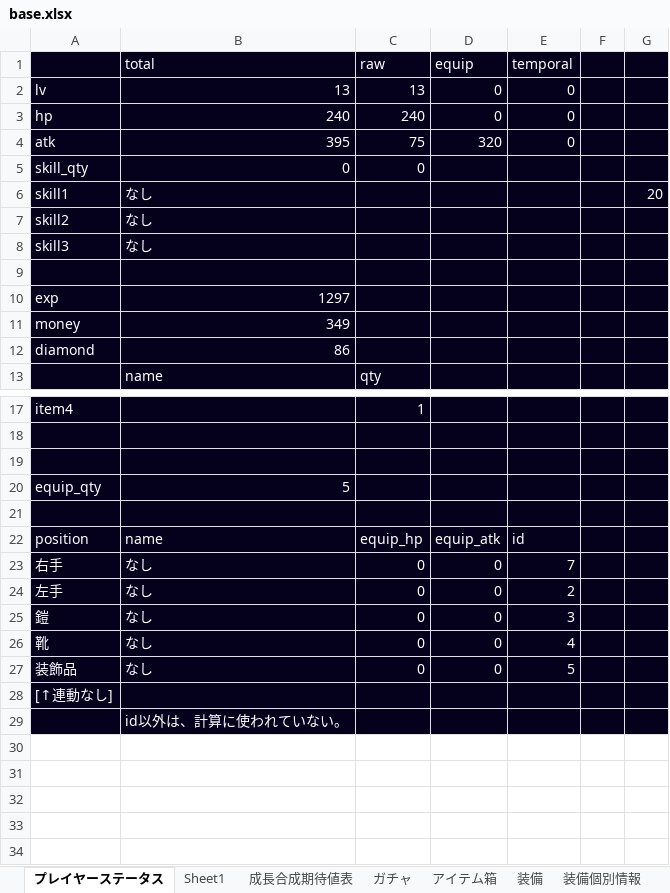
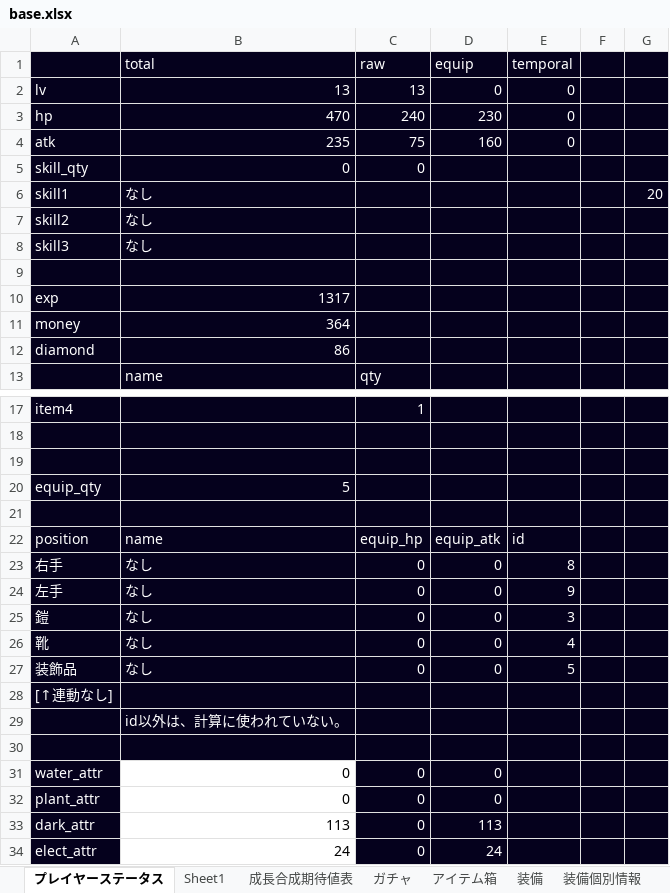
Before and after one commit to TakenokoEmpire/mypj, an Excel workbook: new_system/systems/base.xlsx, sheet プレイヤーステータス, drawn as a sheet; only a part is shown, gaps mark what is left out; values as stored, in another font and other column widths than the file's, no borders; the diff names each change by its address in the sheet, - before the commit and + after, or states it on an @@ line.

```diff
--- a/new_system/systems/base.xlsx (sheet プレイヤーステータス)
+++ b/new_system/systems/base.xlsx (sheet プレイヤーステータス)
-B3 (total): 240
+B3 (total): 470
-D3 (equip): 0
+D3 (equip): 230
-B4 (total): 395
+B4 (total): 235
-D4 (equip): 320
+D4 (equip): 160
-B10 (total): 1297
+B10 (total): 1317
-B11 (total): 349
+B11 (total): 364
-E23 (temporal): 7
+E23 (temporal): 8
-E24 (temporal): 2
+E24 (temporal): 9
+row 30: (empty)
+row 31: water_attr | 0 | 0 | 0
+row 32: plant_attr | 0 | 0 | 0
+row 33: dark_attr | 113 | 0 | 113
+row 34: elect_attr | 24 | 0 | 24
```
Also changed, not shown: sheet アイテム箱, sheet 装備個別情報, 4 other files.
